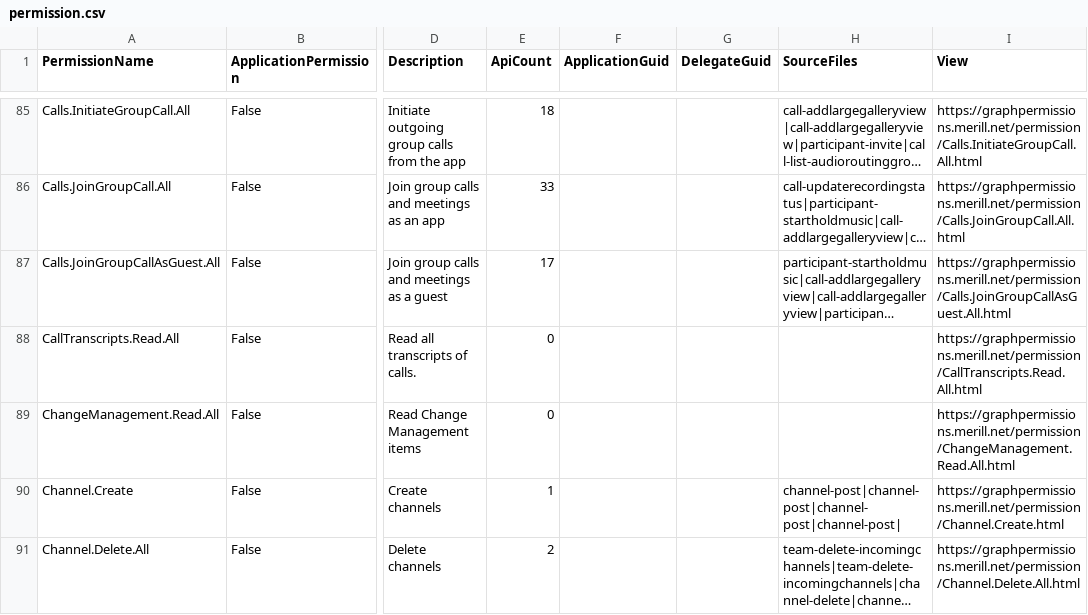
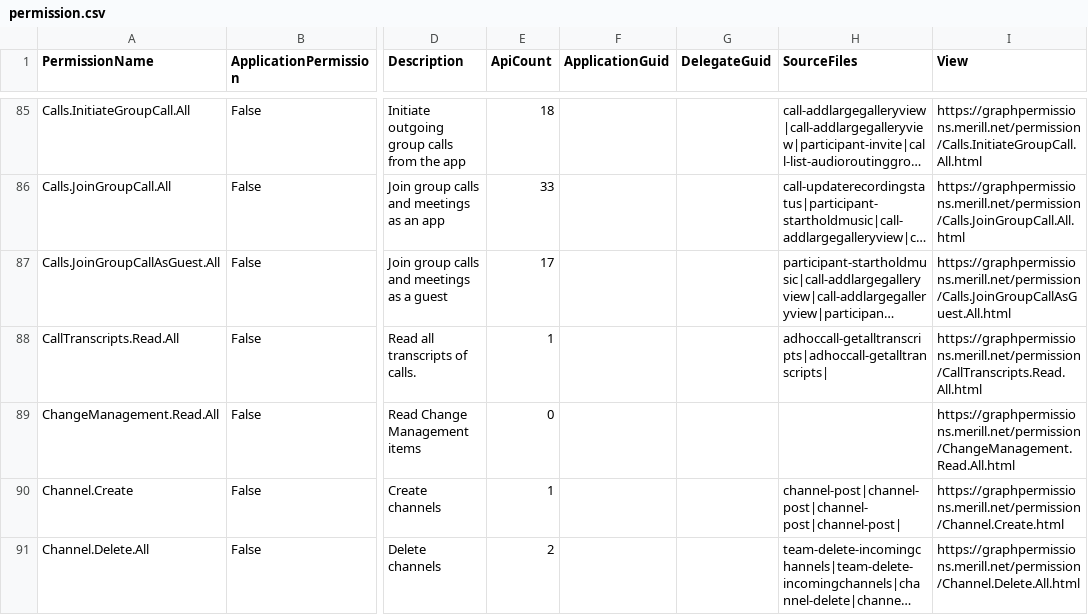
Before and after one commit to merill/graph-permissions-explorer, a CSV file: site/permission.csv, drawn as a sheet; only a part is shown, gaps mark what is left out; long unchanged cells end in …; the diff covers the shown part only; the diff names each change by its address in the sheet, - before the commit and + after, or states it on an @@ line.

```diff
--- a/site/permission.csv
+++ b/site/permission.csv
-E88 (ApiCount): 0
+E88 (ApiCount): 1
-H88 (SourceFiles): (empty)
+H88 (SourceFiles): adhoccall-getalltranscripts|adhoccall-getalltranscripts|
```
Also changed, not shown: 5 added rows and 2 edited cells elsewhere in this file, 25 other files.
